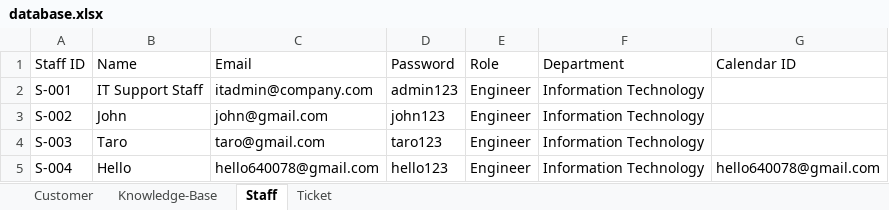
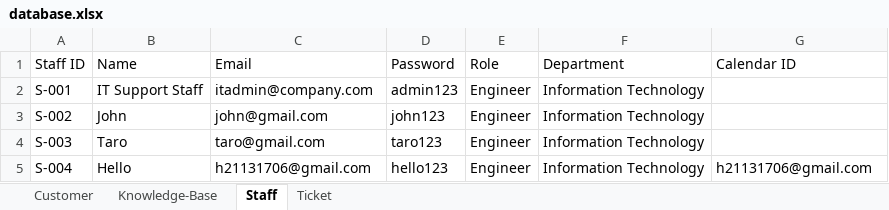
Before and after one commit to cheesetofu383/Ticket-System, an Excel workbook: Database/database.xlsx, sheet Staff, drawn as a sheet; values as stored, in another font and other column widths than the file's, no borders; the diff names each change by its address in the sheet, - before the commit and + after, or states it on an @@ line.

```diff
--- a/Database/database.xlsx (sheet Staff)
+++ b/Database/database.xlsx (sheet Staff)
-C5 (Email): hello640078@gmail.com
+C5 (Email): h21131706@gmail.com
-G5 (Calendar ID): hello640078@gmail.com
+G5 (Calendar ID): h21131706@gmail.com
```
Also changed, not shown: sheet Knowledge-Base, sheet Ticket, 4 other files.
